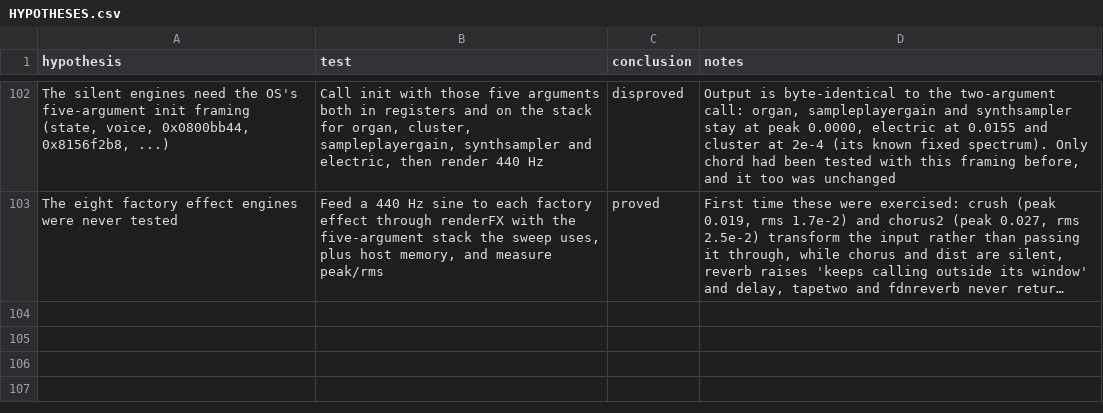
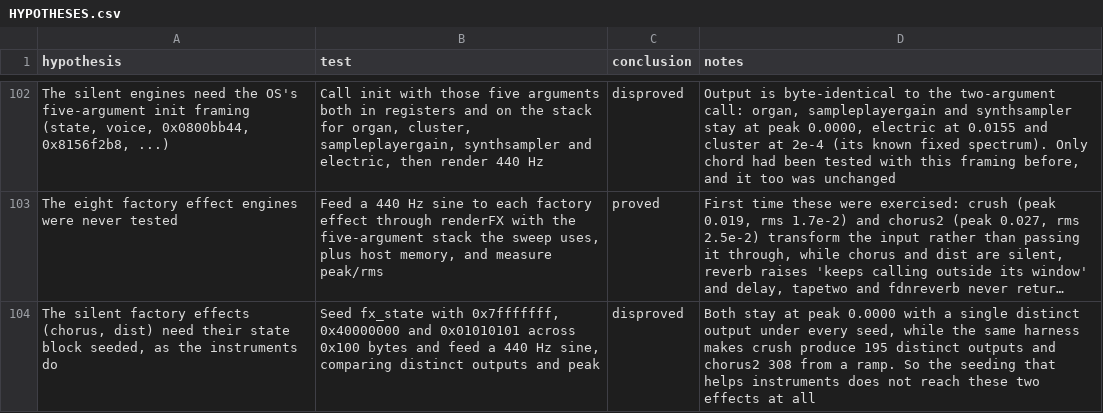
Before and after one commit to ioma8/opz-firmware-notes, a CSV file: HYPOTHESES.csv, drawn as a sheet; only a part is shown, gaps mark what is left out; long unchanged cells end in …; the diff names each change by its address in the sheet, - before the commit and + after, or states it on an @@ line.

Commit message:
Characterise the factory effects: crush and chorus2 transform, dist and chorus stay silent

```diff
--- a/HYPOTHESES.csv
+++ b/HYPOTHESES.csv
+row 104: The silent factory effects (chorus, dist) need their state block seeded, as the instruments do | Seed fx_state with 0x7fffffff, 0x40000000 and 0x01010101 across 0x100 bytes and feed a 440 Hz sine, comparing distinct outputs and peak | disproved | Both stay at peak 0.0000 with a single distinct output under every seed, while the same harness makes crush produce 195 distinct outputs and chorus2 308 from a ramp. So the seeding that helps instruments does not reach these two effects at all
```
Also changed, not shown: 1 other file.
